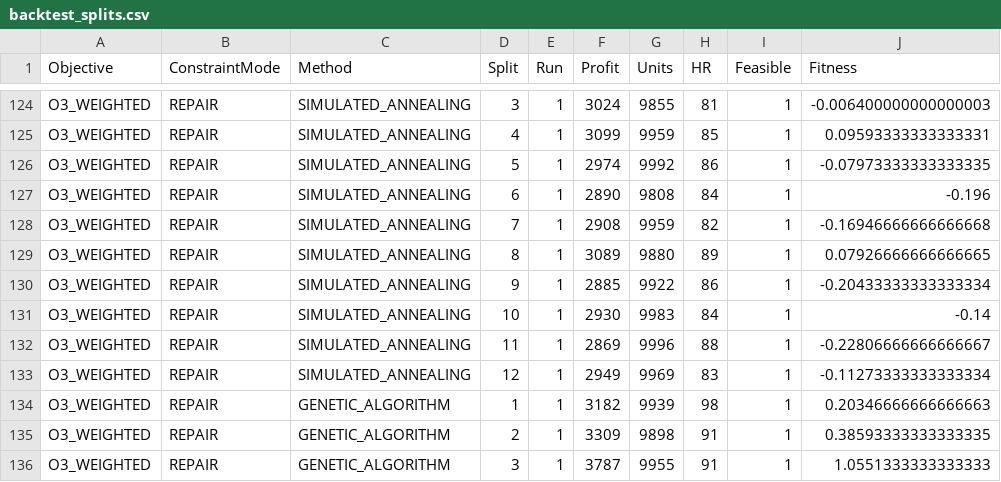
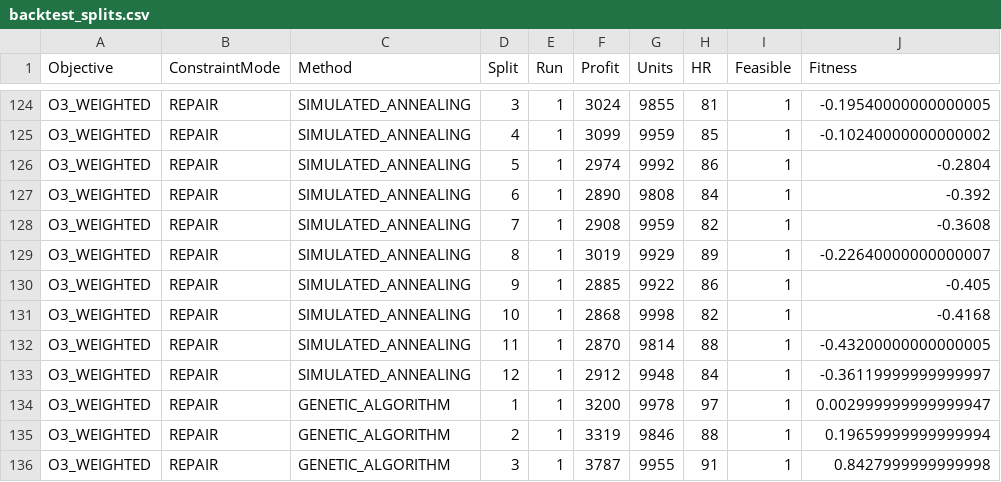
Before and after one commit to joaofarys200/Tiapose2026, a CSV file: csv/optimization/backtest_splits.csv, drawn as a sheet; only a part is shown, gaps mark what is left out; the diff covers the shown part only; the diff names each change by its address in the sheet, - before the commit and + after, or states it on an @@ line.

```diff
--- a/csv/optimization/backtest_splits.csv
+++ b/csv/optimization/backtest_splits.csv
-J124 (Fitness): -0.006400000000000003
+J124 (Fitness): -0.19540000000000005
-J125 (Fitness): 0.09593333333333331
+J125 (Fitness): -0.10240000000000002
-J126 (Fitness): -0.07973333333333335
+J126 (Fitness): -0.2804
-J127 (Fitness): -0.196
+J127 (Fitness): -0.392
-J128 (Fitness): -0.16946666666666668
+J128 (Fitness): -0.3608
-F129 (Profit): 3089
+F129 (Profit): 3019
-G129 (Units): 9880
+G129 (Units): 9929
-J129 (Fitness): 0.07926666666666665
+J129 (Fitness): -0.22640000000000007
-J130 (Fitness): -0.20433333333333334
+J130 (Fitness): -0.405
-F131 (Profit): 2930
+F131 (Profit): 2868
-G131 (Units): 9983
+G131 (Units): 9998
-H131 (HR): 84
+H131 (HR): 82
-J131 (Fitness): -0.14
+J131 (Fitness): -0.4168
-F132 (Profit): 2869
+F132 (Profit): 2870
-G132 (Units): 9996
+G132 (Units): 9814
-J132 (Fitness): -0.22806666666666667
+J132 (Fitness): -0.43200000000000005
-F133 (Profit): 2949
+F133 (Profit): 2912
-G133 (Units): 9969
+G133 (Units): 9948
-H133 (HR): 83
+H133 (HR): 84
-J133 (Fitness): -0.11273333333333334
+J133 (Fitness): -0.36119999999999997
-F134 (Profit): 3182
+F134 (Profit): 3200
-G134 (Units): 9939
+G134 (Units): 9978
-H134 (HR): 98
+H134 (HR): 97
-J134 (Fitness): 0.20346666666666663
+J134 (Fitness): 0.002999999999999947
-F135 (Profit): 3309
+F135 (Profit): 3319
-G135 (Units): 9898
+G135 (Units): 9846
-H135 (HR): 91
+H135 (HR): 88
-J135 (Fitness): 0.38593333333333335
+J135 (Fitness): 0.19659999999999994
-J136 (Fitness): 1.0551333333333333
+J136 (Fitness): 0.8427999999999998
```
Also changed, not shown: 61 edited cells elsewhere in this file, csv/optimization/backtest_summary.csv, 6 other files.
